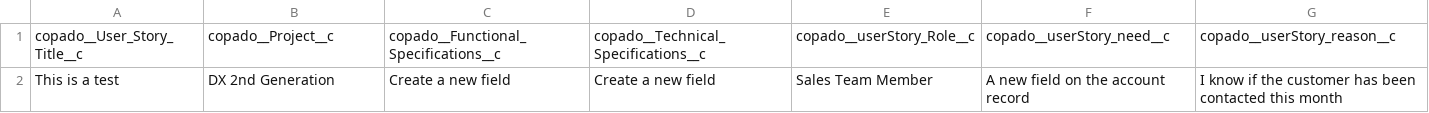
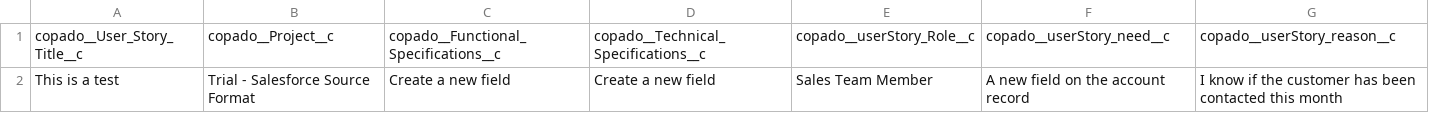
Before and after one commit to maxkohler3/crt_master_repo, a CSV file: files/user_story.csv, drawn as a sheet.

Commit message:
Update user_story.csv

```diff
--- a/files/user_story.csv
+++ b/files/user_story.csv
@@ -1,2 +1,2 @@
 "copado__User_Story_Title__c","copado__Project__c","copado__Functional_Specifications__c","copado__Technical_Specifications__c","copado__userStory_Role__c","copado__userStory_need__c","copado__userStory_reason__c"
-"This is a test","DX 2nd Generation","Create a new field","Create a new field","Sales Team Member","A new field on the account record","I know if the customer has been contacted this month"
+"This is a test","Trial - Salesforce Source Format","Create a new field","Create a new field","Sales Team Member","A new field on the account record","I know if the customer has been contacted this month"
```
